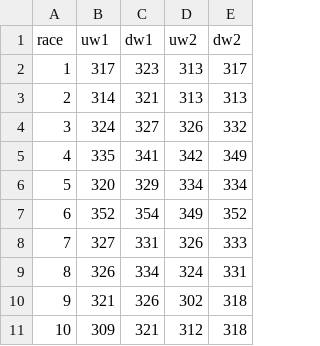
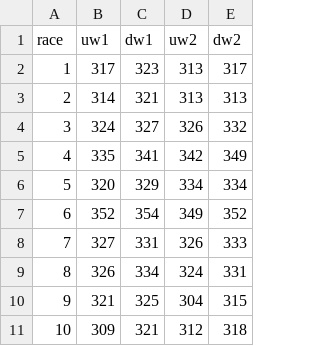
Before and after one commit to fiorellataraborelli-ops/sailing, a CSV file: data/v1/wind_by_leg.csv, drawn as a sheet.

```diff
--- a/data/v1/wind_by_leg.csv
+++ b/data/v1/wind_by_leg.csv
@@ -9,3 +9,3 @@ race,uw1,dw1,uw2,dw2
 8,326,334,324,331
-9,321,326,302,318
+9,321,325,304,315
 10,309,321,312,318
```
Also changed, not shown: data/v1/legs.csv, data/v1/startline.csv, 28 other files.
